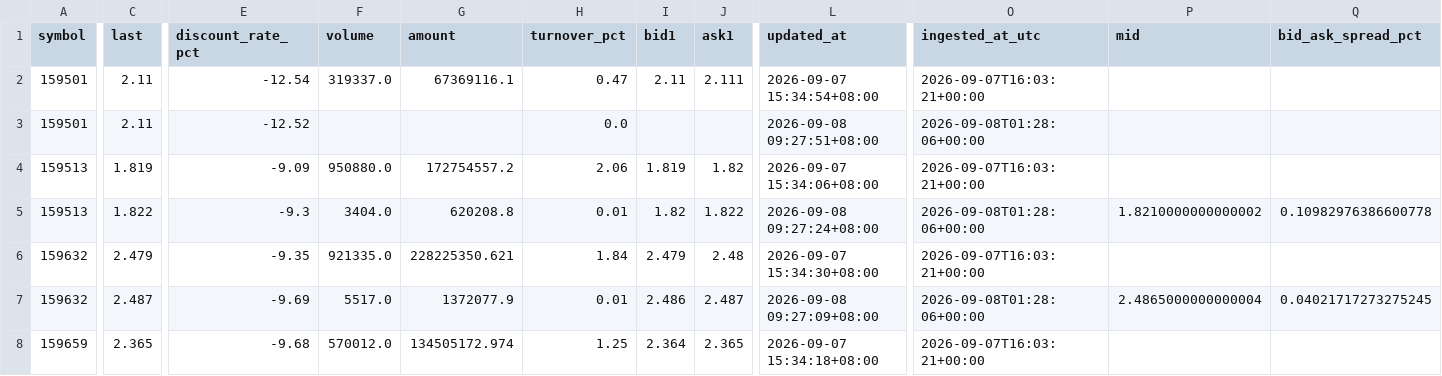
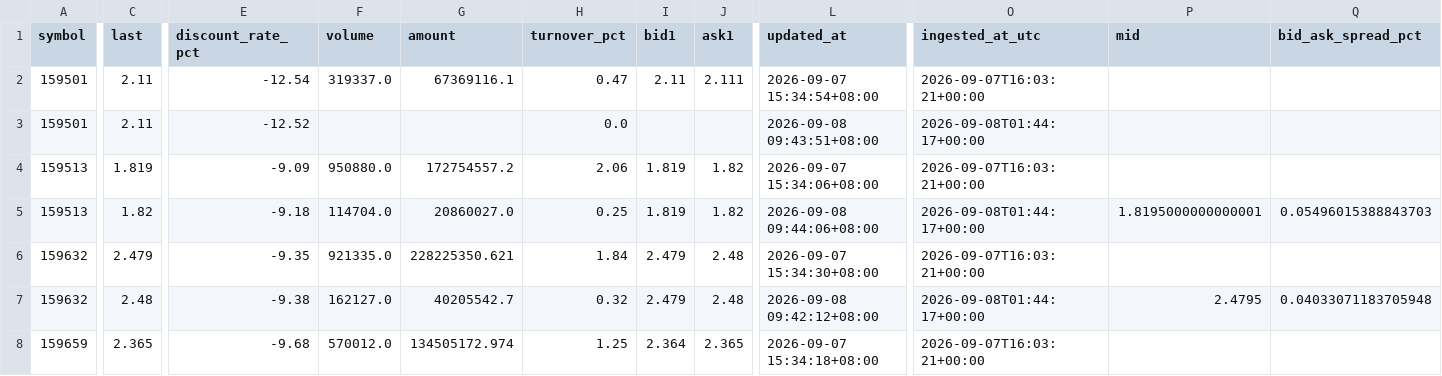
Before and after one commit to Wilson-Wang/nasdaq100-cn-etf-rv, a CSV file: data/etf_snapshot.csv, drawn as a sheet; only a part is shown, gaps mark what is left out; the diff covers the shown part only; the diff names each change by its address in the sheet, - before the commit and + after, or states it on an @@ line.

```diff
--- a/data/etf_snapshot.csv
+++ b/data/etf_snapshot.csv
-L3 (updated_at): 2026-09-08 09:27:51+08:00
+L3 (updated_at): 2026-09-08 09:43:51+08:00
-O3 (ingested_at_utc): 2026-09-08T01:28:06+00:00
+O3 (ingested_at_utc): 2026-09-08T01:44:17+00:00
-C5 (last): 1.822
+C5 (last): 1.82
-E5 (discount_rate_pct): -9.3
+E5 (discount_rate_pct): -9.18
-F5 (volume): 3404.0
+F5 (volume): 114704.0
-G5 (amount): 620208.8
+G5 (amount): 20860027.0
-H5 (turnover_pct): 0.01
+H5 (turnover_pct): 0.25
-I5 (bid1): 1.82
+I5 (bid1): 1.819
-J5 (ask1): 1.822
+J5 (ask1): 1.82
-L5 (updated_at): 2026-09-08 09:27:24+08:00
+L5 (updated_at): 2026-09-08 09:44:06+08:00
-O5 (ingested_at_utc): 2026-09-08T01:28:06+00:00
+O5 (ingested_at_utc): 2026-09-08T01:44:17+00:00
-P5 (mid): 1.8210000000000002
+P5 (mid): 1.8195000000000001
-Q5 (bid_ask_spread_pct): 0.10982976386600778
+Q5 (bid_ask_spread_pct): 0.05496015388843703
-C7 (last): 2.487
+C7 (last): 2.48
-E7 (discount_rate_pct): -9.69
+E7 (discount_rate_pct): -9.38
-F7 (volume): 5517.0
+F7 (volume): 162127.0
-G7 (amount): 1372077.9
+G7 (amount): 40205542.7
-H7 (turnover_pct): 0.01
+H7 (turnover_pct): 0.32
-I7 (bid1): 2.486
+I7 (bid1): 2.479
-J7 (ask1): 2.487
+J7 (ask1): 2.48
-L7 (updated_at): 2026-09-08 09:27:09+08:00
+L7 (updated_at): 2026-09-08 09:42:12+08:00
-O7 (ingested_at_utc): 2026-09-08T01:28:06+00:00
+O7 (ingested_at_utc): 2026-09-08T01:44:17+00:00
-P7 (mid): 2.4865000000000004
+P7 (mid): 2.4795
-Q7 (bid_ask_spread_pct): 0.04021717273275245
+Q7 (bid_ask_spread_pct): 0.04033071183705948
```
Also changed, not shown: 86 edited cells elsewhere in this file, data/etf_pcf.csv, 9 other files.
